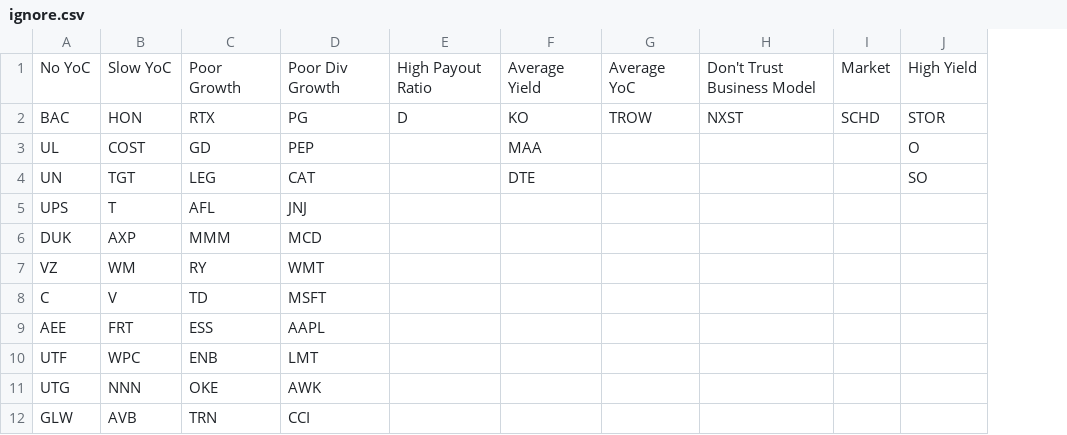
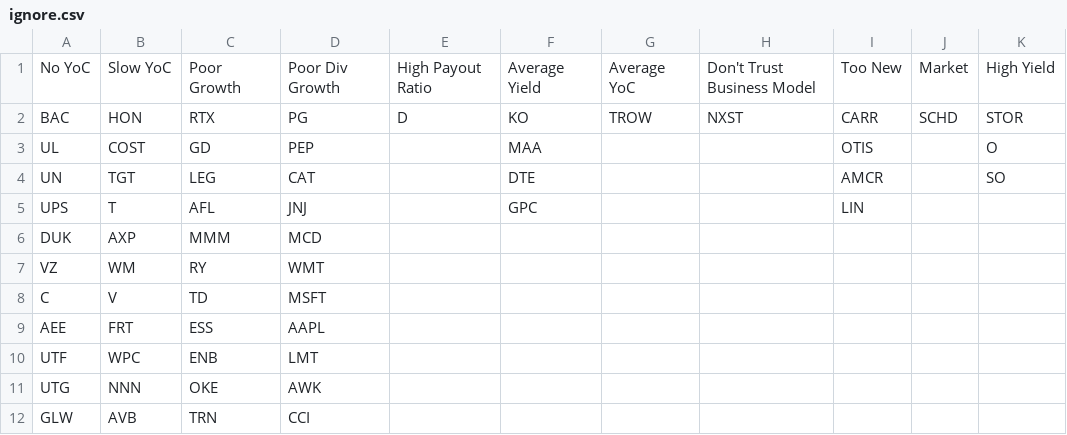
Before and after one commit to mucolon/opt-portfolio, a CSV file: data/ignore.csv, drawn as a sheet; only a part is shown; the diff covers the shown part only; the diff names each change by its address in the sheet, - before the commit and + after, or states it on an @@ line.

```diff
--- a/data/ignore.csv
+++ b/data/ignore.csv
+column I, rows 1-5: Too New | CARR | OTIS | AMCR | LIN
-F5: (empty)
+F5: GPC
```
Also changed, not shown: 30 added rows, 7 removed rows and 1 edited cell elsewhere in this file, data/stocks.csv, 3 other files.
